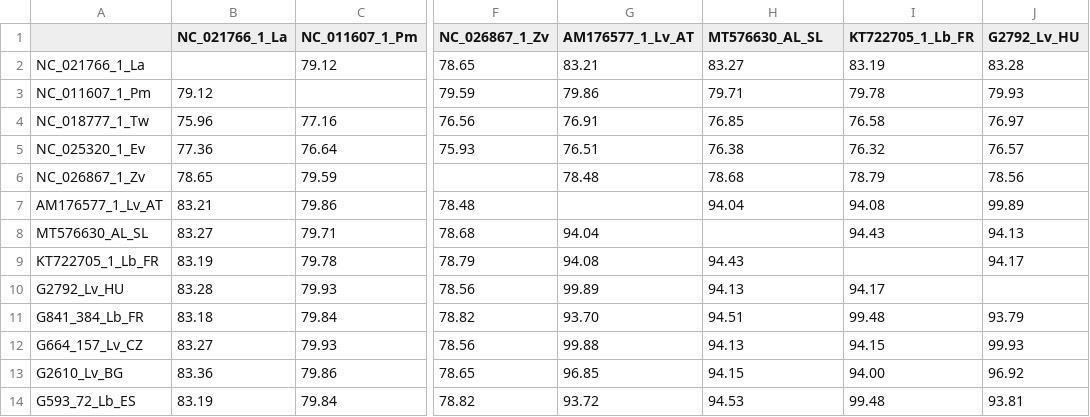
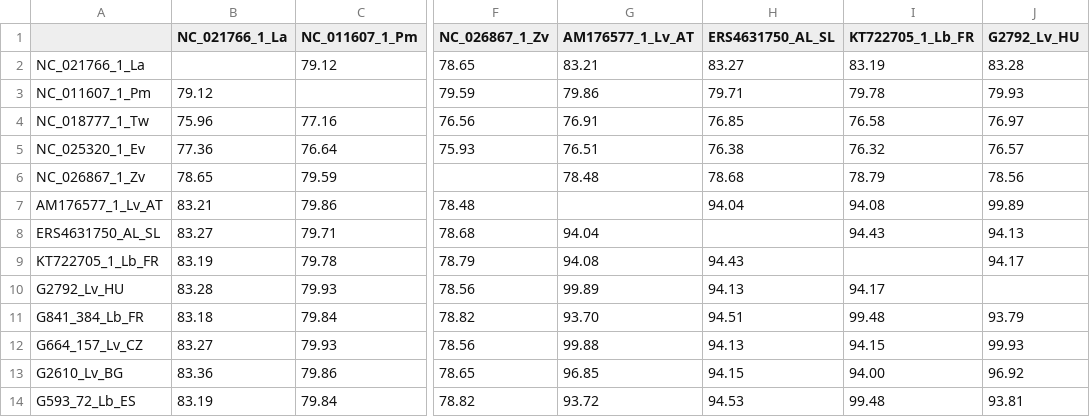
Before and after one commit to RJauss/LacertaViridisMitogenomes, a CSV file: 00_Data/Miscellaneous/pDistanceMatrix2.csv, drawn as a sheet; only a part is shown, gaps mark what is left out; the diff names each change by its address in the sheet, - before the commit and + after, or states it on an @@ line.

```diff
--- a/00_Data/Miscellaneous/pDistanceMatrix2.csv
+++ b/00_Data/Miscellaneous/pDistanceMatrix2.csv
-H1: MT576630_AL_SL
+H1: ERS4631750_AL_SL
-A8: MT576630_AL_SL
+A8: ERS4631750_AL_SL
```
Also changed, not shown: 00_Data/Miscellaneous/Coordinates2.csv, 37 other files.
